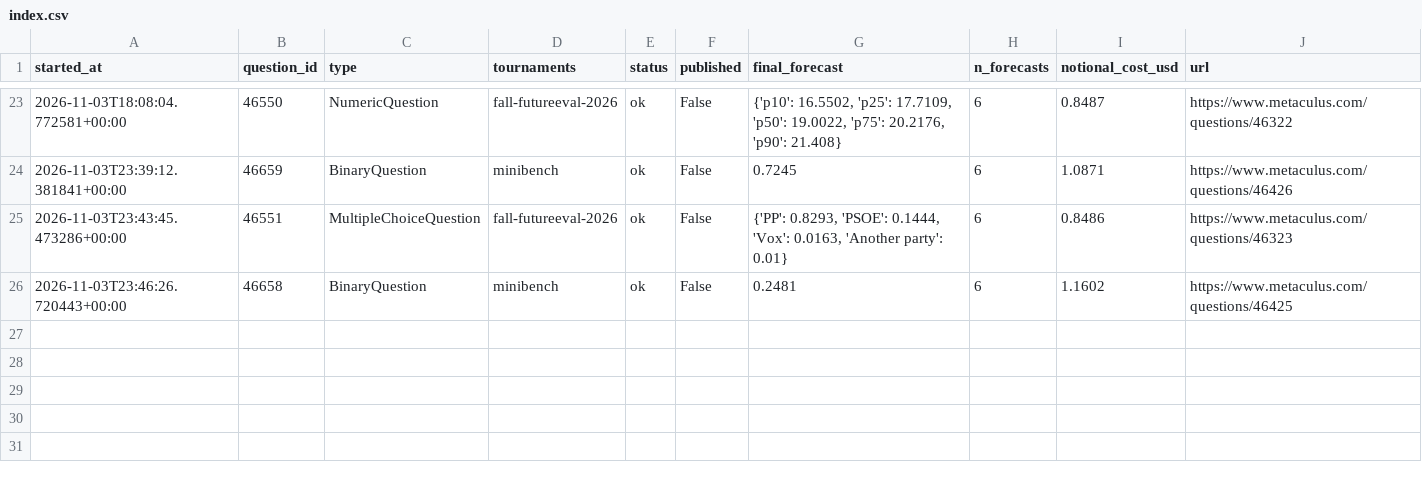
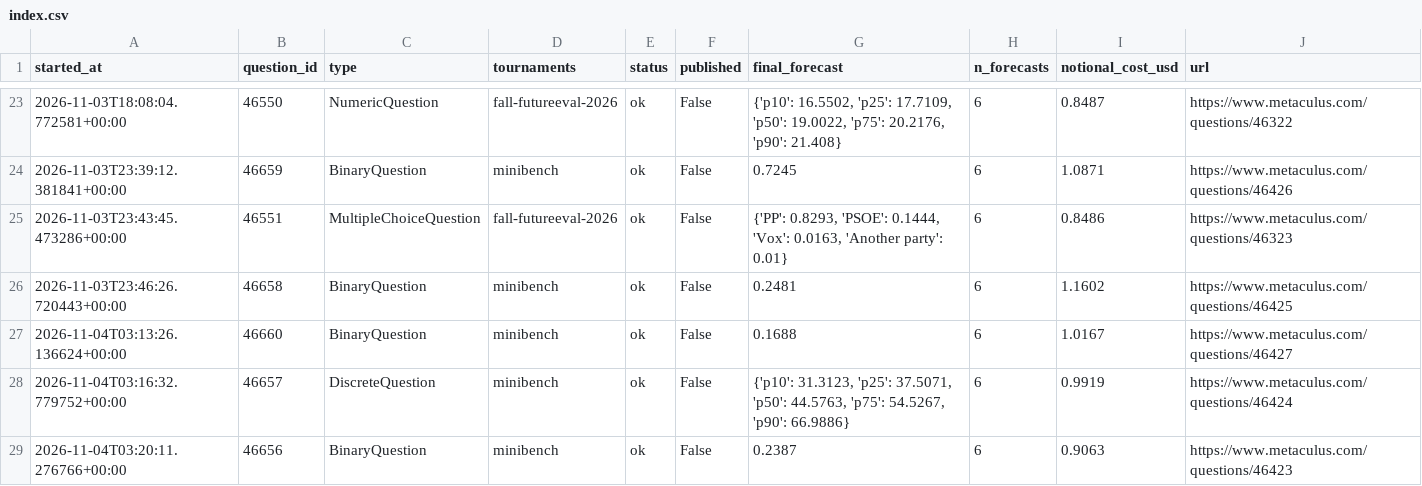
Before and after one commit to foggysteam/metaculus-bot, a CSV file: shadow_logs/index.csv, drawn as a sheet; only a part is shown, gaps mark what is left out.

Commit message:
Shadow logs 2026-11-04T03:23Z

```diff
--- a/shadow_logs/index.csv
+++ b/shadow_logs/index.csv
@@ -26 +26,4 @@ started_at,question_id,type,tournaments,status,published,final_forecast,n_foreca
 2026-11-03T23:46:26.720443+00:00,46658,BinaryQuestion,"minibench",ok,False,"0.2481",6,1.1602,https://www.metaculus.com/questions/46425
+2026-11-04T03:13:26.136624+00:00,46660,BinaryQuestion,"minibench",ok,False,"0.1688",6,1.0167,https://www.metaculus.com/questions/46427
+2026-11-04T03:16:32.779752+00:00,46657,DiscreteQuestion,"minibench",ok,False,"{'p10': 31.3123, 'p25': 37.5071, 'p50': 44.5763, 'p75': 54.5267, 'p90': 66.9886}",6,0.9919,https://www.metaculus.com/questions/46424
+2026-11-04T03:20:11.276766+00:00,46656,BinaryQuestion,"minibench",ok,False,"0.2387",6,0.9063,https://www.metaculus.com/questions/46423
```
Also changed, not shown: 4 other files.
